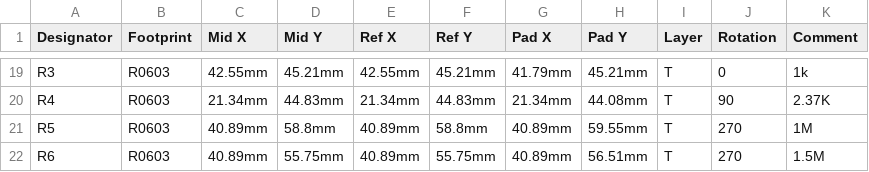
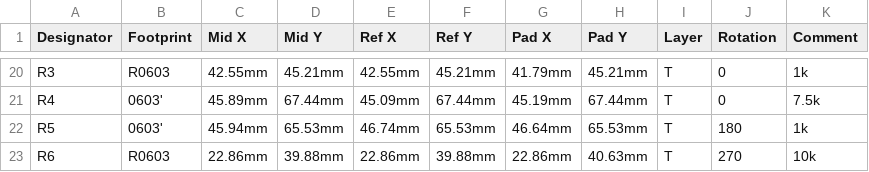
Before and after one commit to valzzu/meshtastic-pcbs, a CSV file: WashTastic/PickAndPlace_PCB_1W-meshtastic-node_V0.1_2024-12-07.csv, drawn as a sheet; only a part is shown, gaps mark what is left out; addresses are those after the commit; the diff covers the shown part only; the diff names each change by its address in the sheet, - before the commit and + after, or states it on an @@ line.

```diff
--- a/WashTastic/PickAndPlace_PCB_1W-meshtastic-node_V0.1_2024-12-07.csv
+++ b/WashTastic/PickAndPlace_PCB_1W-meshtastic-node_V0.1_2024-12-07.csv
-B21:B22 (Footprint): R0603
+B21:B22 (Footprint): 0603'
-C21 (Mid X): 21.34mm
+C21 (Mid X): 45.89mm
-D21 (Mid Y): 44.83mm
+D21 (Mid Y): 67.44mm
-E21 (Ref X): 21.34mm
+E21 (Ref X): 45.09mm
-F21 (Ref Y): 44.83mm
+F21 (Ref Y): 67.44mm
-G21 (Pad X): 21.34mm
+G21 (Pad X): 45.19mm
-H21 (Pad Y): 44.08mm
+H21 (Pad Y): 67.44mm
-J21 (Rotation): 90
+J21 (Rotation): 0
-K21 (Comment): 2.37K
+K21 (Comment): 7.5k
-C22 (Mid X): 40.89mm
+C22 (Mid X): 45.94mm
-D22 (Mid Y): 58.8mm
+D22 (Mid Y): 65.53mm
-E22 (Ref X): 40.89mm
+E22 (Ref X): 46.74mm
-F22 (Ref Y): 58.8mm
+F22 (Ref Y): 65.53mm
-G22 (Pad X): 40.89mm
+G22 (Pad X): 46.64mm
-H22 (Pad Y): 59.55mm
+H22 (Pad Y): 65.53mm
-J22 (Rotation): 270
+J22 (Rotation): 180
-K22 (Comment): 1M
+K22 (Comment): 1k
-C23 (Mid X): 40.89mm
+C23 (Mid X): 22.86mm
-D23 (Mid Y): 55.75mm
+D23 (Mid Y): 39.88mm
-E23 (Ref X): 40.89mm
+E23 (Ref X): 22.86mm
-F23 (Ref Y): 55.75mm
+F23 (Ref Y): 39.88mm
-G23 (Pad X): 40.89mm
+G23 (Pad X): 22.86mm
-H23 (Pad Y): 56.51mm
+H23 (Pad Y): 40.63mm
-K23 (Comment): 1.5M
+K23 (Comment): 10k
```
Also changed, not shown: 2 added rows, 1 removed row and 140 edited cells elsewhere in this file, WashTastic/BOM_1W-meshtastic-node_V0.1_2024-12-07.csv, 8 other files.
